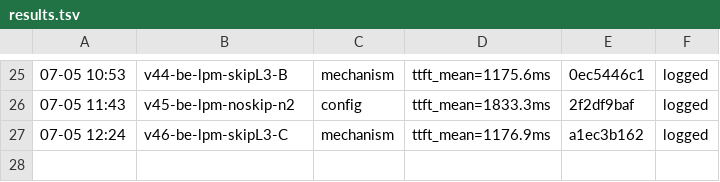
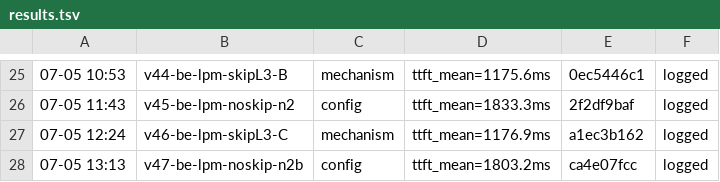
Before and after one commit to sgl-evolve/sglang, a TSV file: results.tsv, drawn as a sheet; only a part is shown, gaps mark what is left out.

```diff
--- a/results.tsv
+++ b/results.tsv
@@ -27 +27,2 @@
 07-05 12:24	v46-be-lpm-skipL3-C	mechanism	ttft_mean=1176.9ms	a1ec3b162	logged
+07-05 13:13	v47-be-lpm-noskip-n2b	config	ttft_mean=1803.2ms	ca4e07fcc	logged
```
Also changed, not shown: 1 other file.
